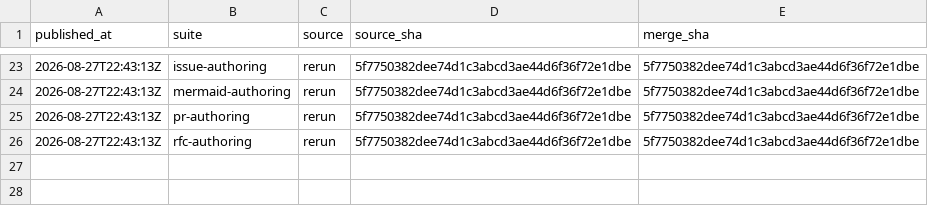
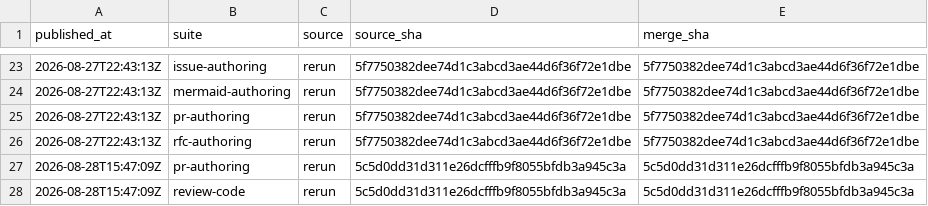
Before and after one commit to fagerbergj/dotagents, a CSV file: provenance.csv, drawn as a sheet; only a part is shown, gaps mark what is left out.

```diff
--- a/provenance.csv
+++ b/provenance.csv
@@ -26 +26,3 @@ published_at,suite,source,source_sha,merge_sha
 2026-08-27T22:43:13Z,rfc-authoring,rerun,5f7750382dee74d1c3abcd3ae44d6f36f72e1dbe,5f7750382dee74d1c3abcd3ae44d6f36f72e1dbe
+2026-08-28T15:47:09Z,pr-authoring,rerun,5c5d0dd31d311e26dcfffb9f8055bfdb3a945c3a,5c5d0dd31d311e26dcfffb9f8055bfdb3a945c3a
+2026-08-28T15:47:09Z,review-code,rerun,5c5d0dd31d311e26dcfffb9f8055bfdb3a945c3a,5c5d0dd31d311e26dcfffb9f8055bfdb3a945c3a
```
Also changed, not shown: results/pr-authoring.csv, 4 other files.
